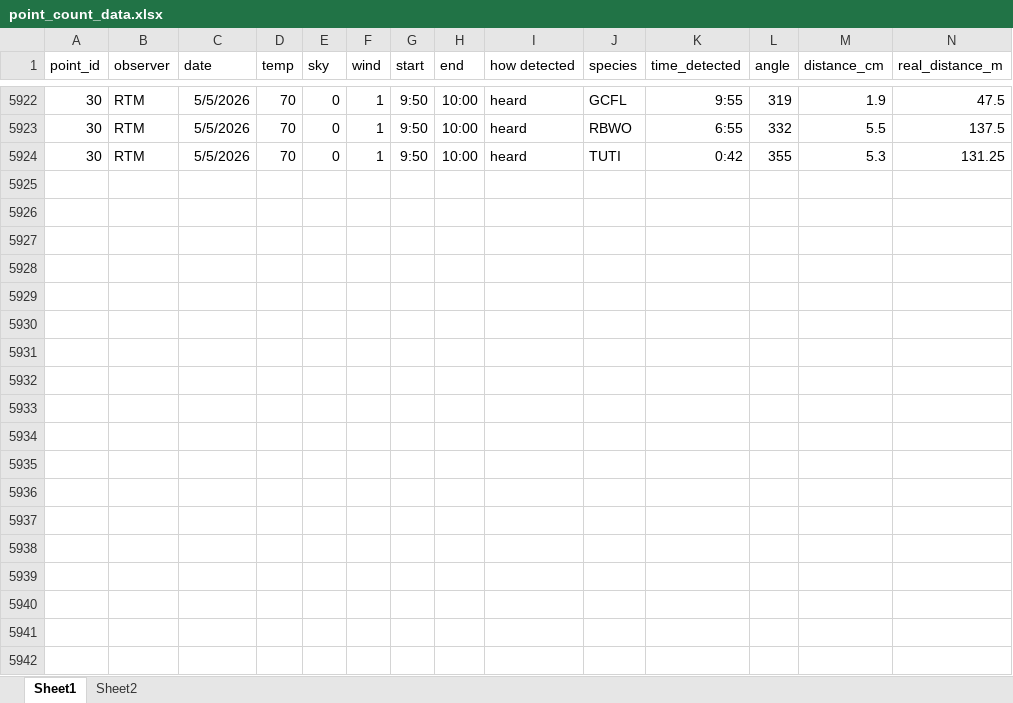
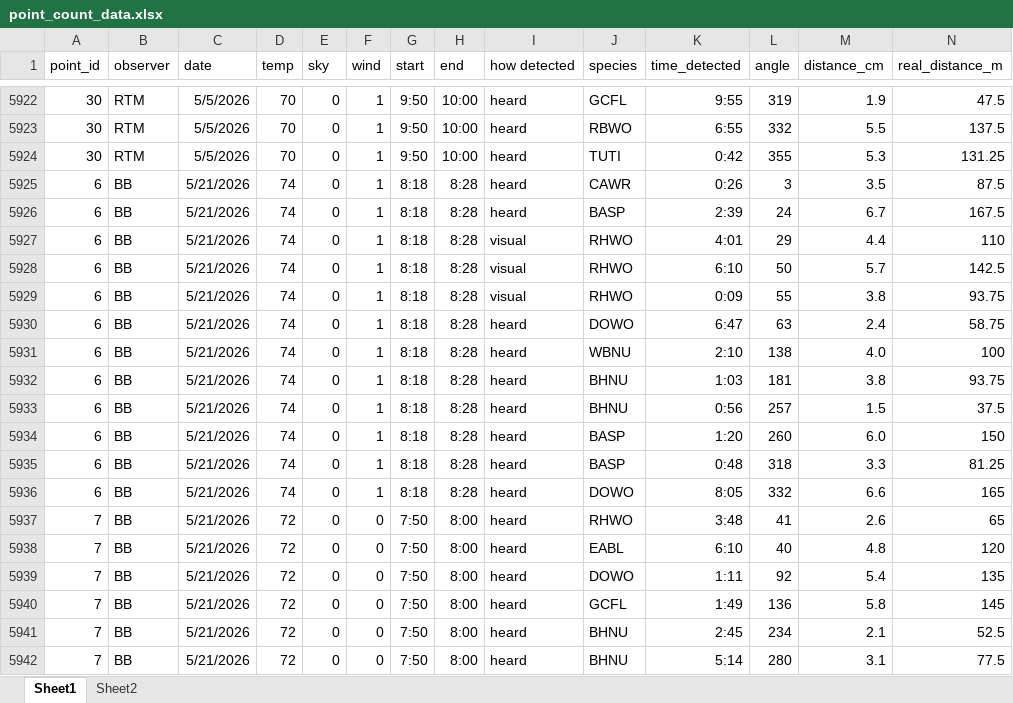
Before and after one commit to woodpeckerrob/WoodpeckerNiche.github.io, an Excel workbook: docs/data/raw/point_count_data.xlsx, sheet Sheet1, drawn as a sheet; only a part is shown, gaps mark what is left out; values as stored, in another font and other column widths than the file's, no borders; rows hold the shown columns only; the diff covers the shown part only; the diff names each change by its address in the sheet, - before the commit and + after, or states it on an @@ line.

Commit message:
big update to point_count page, minor updates to other pages

```diff
--- a/docs/data/raw/point_count_data.xlsx (sheet Sheet1)
+++ b/docs/data/raw/point_count_data.xlsx (sheet Sheet1)
+row 5925: 6 | BB | 5/21/2026 | 74 | 0 | 1 | 8:18 | 8:28 | heard | CAWR | 0:26 | 3 | 3.5 | 87.5
+row 5926: 6 | BB | 5/21/2026 | 74 | 0 | 1 | 8:18 | 8:28 | heard | BASP | 2:39 | 24 | 6.7 | 167.5
+row 5927: 6 | BB | 5/21/2026 | 74 | 0 | 1 | 8:18 | 8:28 | visual | RHWO | 4:01 | 29 | 4.4 | 110
+row 5928: 6 | BB | 5/21/2026 | 74 | 0 | 1 | 8:18 | 8:28 | visual | RHWO | 6:10 | 50 | 5.7 | 142.5
+row 5929: 6 | BB | 5/21/2026 | 74 | 0 | 1 | 8:18 | 8:28 | visual | RHWO | 0:09 | 55 | 3.8 | 93.75
+row 5930: 6 | BB | 5/21/2026 | 74 | 0 | 1 | 8:18 | 8:28 | heard | DOWO | 6:47 | 63 | 2.4 | 58.75
+row 5931: 6 | BB | 5/21/2026 | 74 | 0 | 1 | 8:18 | 8:28 | heard | WBNU | 2:10 | 138 | 4.0 | 100
+row 5932: 6 | BB | 5/21/2026 | 74 | 0 | 1 | 8:18 | 8:28 | heard | BHNU | 1:03 | 181 | 3.8 | 93.75
+row 5933: 6 | BB | 5/21/2026 | 74 | 0 | 1 | 8:18 | 8:28 | heard | BHNU | 0:56 | 257 | 1.5 | 37.5
+row 5934: 6 | BB | 5/21/2026 | 74 | 0 | 1 | 8:18 | 8:28 | heard | BASP | 1:20 | 260 | 6.0 | 150
+row 5935: 6 | BB | 5/21/2026 | 74 | 0 | 1 | 8:18 | 8:28 | heard | BASP | 0:48 | 318 | 3.3 | 81.25
+row 5936: 6 | BB | 5/21/2026 | 74 | 0 | 1 | 8:18 | 8:28 | heard | DOWO | 8:05 | 332 | 6.6 | 165
+row 5937: 7 | BB | 5/21/2026 | 72 | 0 | 0 | 7:50 | 8:00 | heard | RHWO | 3:48 | 41 | 2.6 | 65
+row 5938: 7 | BB | 5/21/2026 | 72 | 0 | 0 | 7:50 | 8:00 | heard | EABL | 6:10 | 40 | 4.8 | 120
+row 5939: 7 | BB | 5/21/2026 | 72 | 0 | 0 | 7:50 | 8:00 | heard | DOWO | 1:11 | 92 | 5.4 | 135
+row 5940: 7 | BB | 5/21/2026 | 72 | 0 | 0 | 7:50 | 8:00 | heard | GCFL | 1:49 | 136 | 5.8 | 145
+row 5941: 7 | BB | 5/21/2026 | 72 | 0 | 0 | 7:50 | 8:00 | heard | BHNU | 2:45 | 234 | 2.1 | 52.5
+row 5942: 7 | BB | 5/21/2026 | 72 | 0 | 0 | 7:50 | 8:00 | heard | BHNU | 5:14 | 280 | 3.1 | 77.5
```
Also changed, not shown: 51 added rows elsewhere in this sheet, 14 other files.
